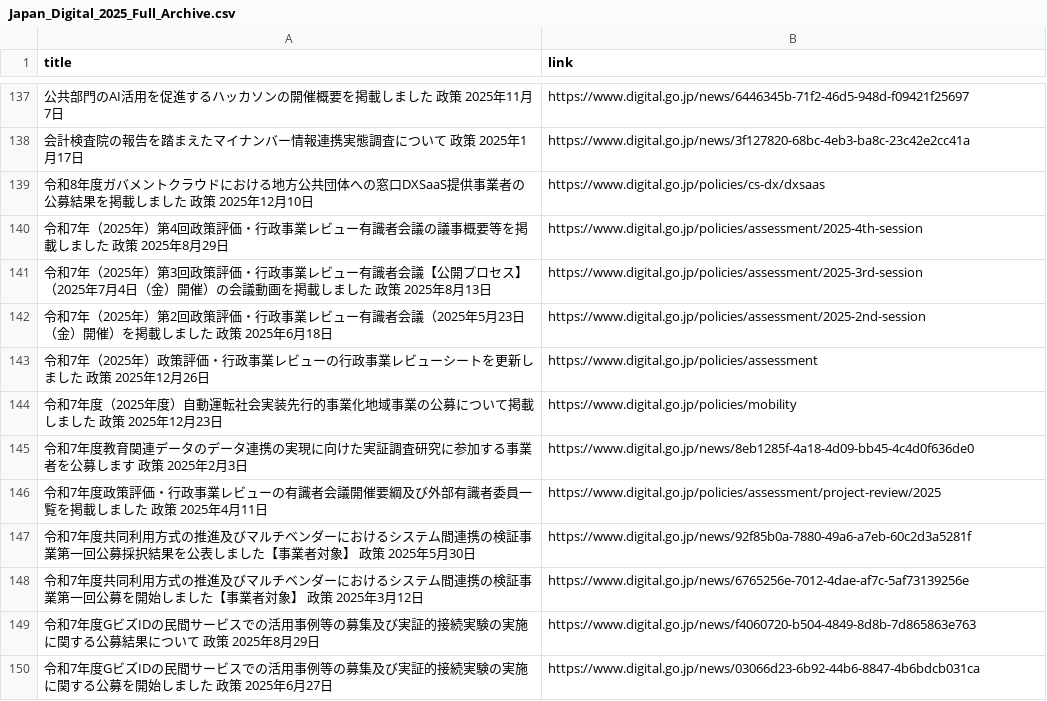
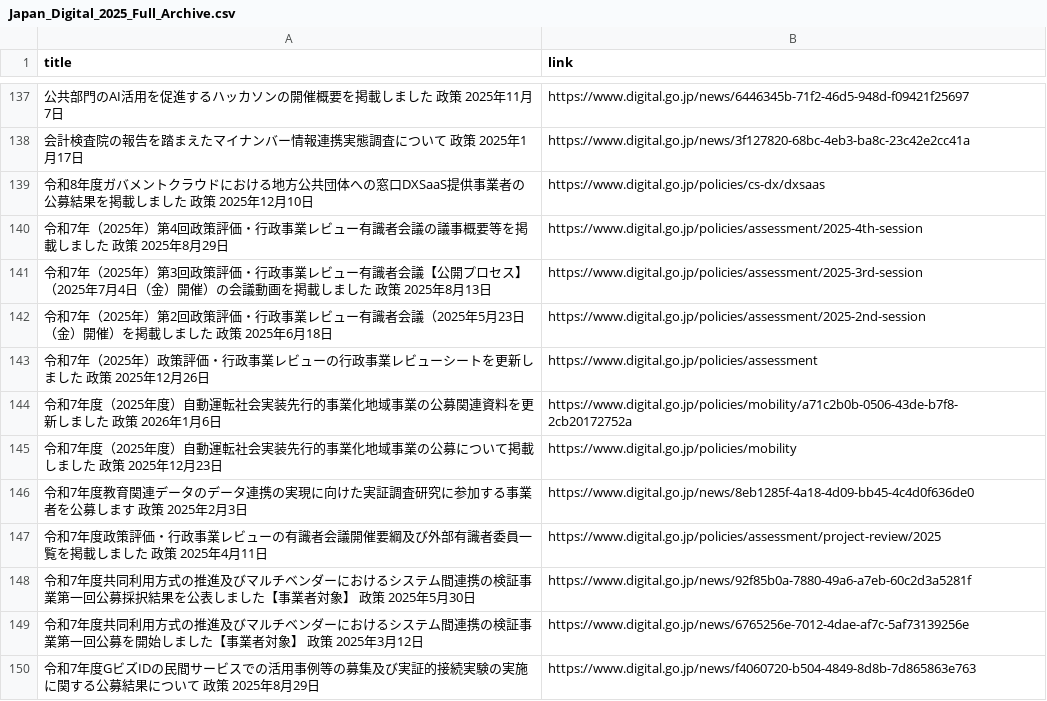
Before and after one commit to tlagytjq99-ux/my-news-bot, a CSV file: Japan_Digital_2025_Full_Archive.csv, drawn as a sheet; only a part is shown, gaps mark what is left out; the shorter side is filled out with more unchanged rows; the diff names each change by its address in the sheet, - before the commit and + after, or states it on an @@ line.

Commit message:
Update: 2025 Japan Policy Data 2026-02-10

```diff
--- a/Japan_Digital_2025_Full_Archive.csv
+++ b/Japan_Digital_2025_Full_Archive.csv
+row 144: 令和7年度（2025年度）自動運転社会実装先行的事業化地域事業の公募関連資料を更新しました 政策 2026年1月6日 | https://www.digital.go.jp/policies/mobility/a71c2b0b-0506-43de-b7f8-2cb20172752a
```
